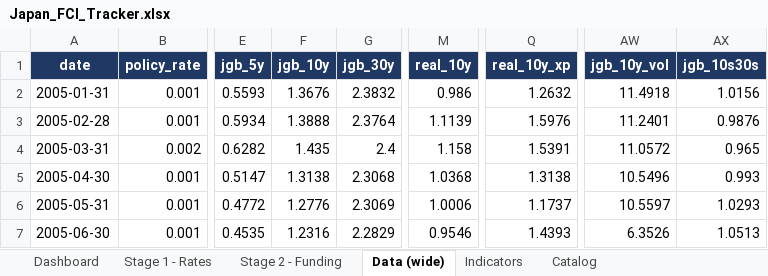
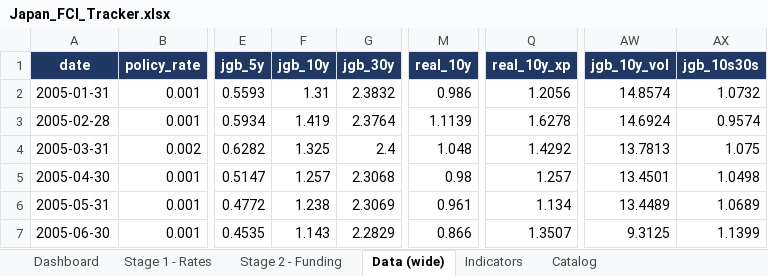
Before and after one commit to LY069/Japan-Financial-Condition-Tracker, an Excel workbook: Japan_FCI_Tracker.xlsx, sheet Data (wide), drawn as a sheet; only a part is shown, gaps mark what is left out; values as stored, in another font and other column widths than the file's, no borders; the diff covers the shown part only; the diff names each change by its address in the sheet, - before the commit and + after, or states it on an @@ line.

```diff
--- a/Japan_FCI_Tracker.xlsx (sheet Data (wide))
+++ b/Japan_FCI_Tracker.xlsx (sheet Data (wide))
-F2 (jgb_10y): 1.3676
+F2 (jgb_10y): 1.31
-Q2 (real_10y_xp): 1.2632
+Q2 (real_10y_xp): 1.2056
-AW2 (jgb_10y_vol): 11.4918
+AW2 (jgb_10y_vol): 14.8574
-AX2 (jgb_10s30s): 1.0156
+AX2 (jgb_10s30s): 1.0732
-F3 (jgb_10y): 1.3888
+F3 (jgb_10y): 1.419
-Q3 (real_10y_xp): 1.5976
+Q3 (real_10y_xp): 1.6278
-AW3 (jgb_10y_vol): 11.2401
+AW3 (jgb_10y_vol): 14.6924
-AX3 (jgb_10s30s): 0.9876
+AX3 (jgb_10s30s): 0.9574
-F4 (jgb_10y): 1.435
+F4 (jgb_10y): 1.325
-M4 (real_10y): 1.158
+M4 (real_10y): 1.048
-Q4 (real_10y_xp): 1.5391
+Q4 (real_10y_xp): 1.4292
-AW4 (jgb_10y_vol): 11.0572
+AW4 (jgb_10y_vol): 13.7813
-AX4 (jgb_10s30s): 0.965
+AX4 (jgb_10s30s): 1.075
-F5 (jgb_10y): 1.3138
+F5 (jgb_10y): 1.257
-M5 (real_10y): 1.0368
+M5 (real_10y): 0.98
-Q5 (real_10y_xp): 1.3138
+Q5 (real_10y_xp): 1.257
-AW5 (jgb_10y_vol): 10.5496
+AW5 (jgb_10y_vol): 13.4501
-AX5 (jgb_10s30s): 0.993
+AX5 (jgb_10s30s): 1.0498
-F6 (jgb_10y): 1.2776
+F6 (jgb_10y): 1.238
-M6 (real_10y): 1.0006
+M6 (real_10y): 0.961
-Q6 (real_10y_xp): 1.1737
+Q6 (real_10y_xp): 1.134
-AW6 (jgb_10y_vol): 10.5597
+AW6 (jgb_10y_vol): 13.4489
-AX6 (jgb_10s30s): 1.0293
+AX6 (jgb_10s30s): 1.0689
-F7 (jgb_10y): 1.2316
+F7 (jgb_10y): 1.143
-M7 (real_10y): 0.9546
+M7 (real_10y): 0.866
-Q7 (real_10y_xp): 1.4393
+Q7 (real_10y_xp): 1.3507
-AW7 (jgb_10y_vol): 6.3526
+AW7 (jgb_10y_vol): 9.3125
-AX7 (jgb_10s30s): 1.0513
+AX7 (jgb_10s30s): 1.1399
```
Also changed, not shown: 1277 edited cells elsewhere in this sheet, sheet Indicators, sheet Stage 1 - Rates, sheet Stage 2 - Funding, hidden cells, Japan_ML_Tracker.xlsx, 5 other files.
